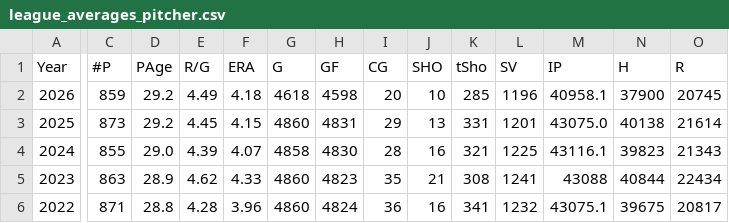
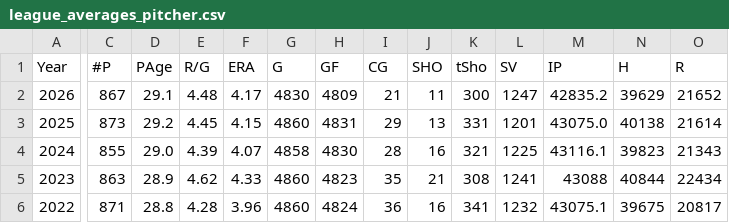
Before and after one commit to mgula57/mlb_showdown_card_bot, a CSV file: mlb_showdown_bot/core/simulation/real_stats/league_averages_pitcher.csv, drawn as a sheet; only a part is shown, gaps mark what is left out; the diff covers the shown part only; the diff names each change by its address in the sheet, - before the commit and + after, or states it on an @@ line.

```diff
--- a/mlb_showdown_bot/core/simulation/real_stats/league_averages_pitcher.csv
+++ b/mlb_showdown_bot/core/simulation/real_stats/league_averages_pitcher.csv
-C2 (#P): 859
+C2 (#P): 867
-D2 (PAge): 29.2
+D2 (PAge): 29.1
-E2 (R/G): 4.49
+E2 (R/G): 4.48
-F2 (ERA): 4.18
+F2 (ERA): 4.17
-G2 (G): 4618
+G2 (G): 4830
-H2 (GF): 4598
+H2 (GF): 4809
-I2 (CG): 20
+I2 (CG): 21
-J2 (SHO): 10
+J2 (SHO): 11
-K2 (tSho): 285
+K2 (tSho): 300
-L2 (SV): 1196
+L2 (SV): 1247
-M2 (IP): 40958.1
+M2 (IP): 42835.2
-N2 (H): 37900
+N2 (H): 39629
-O2 (R): 20745
+O2 (R): 21652
```
Also changed, not shown: 12 edited cells elsewhere in this file, mlb_showdown_bot/core/simulation/real_stats/league_averages_hitter.csv, 2 other files.
